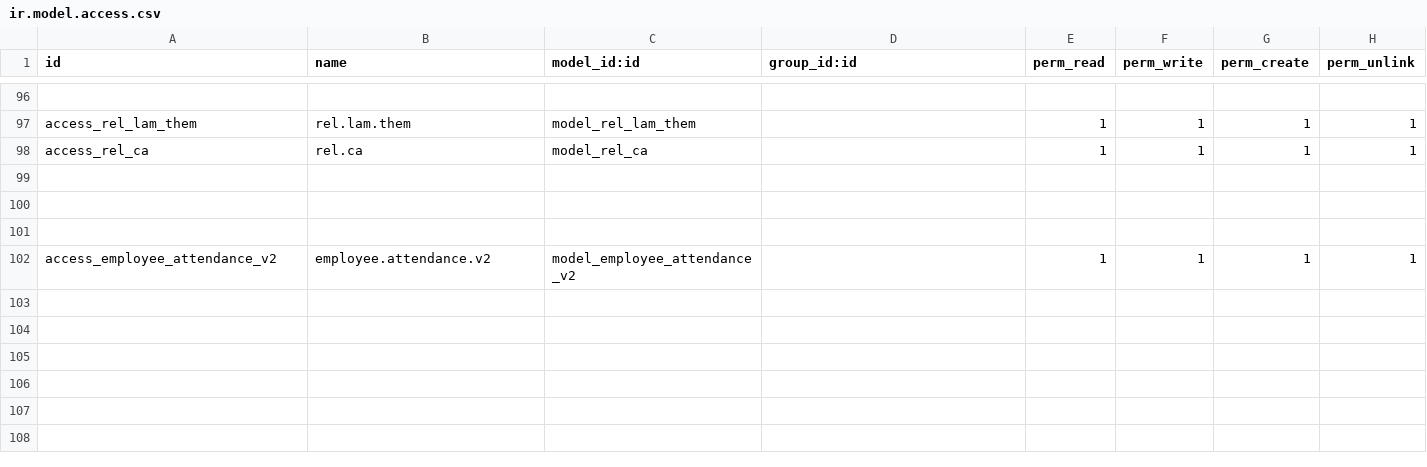
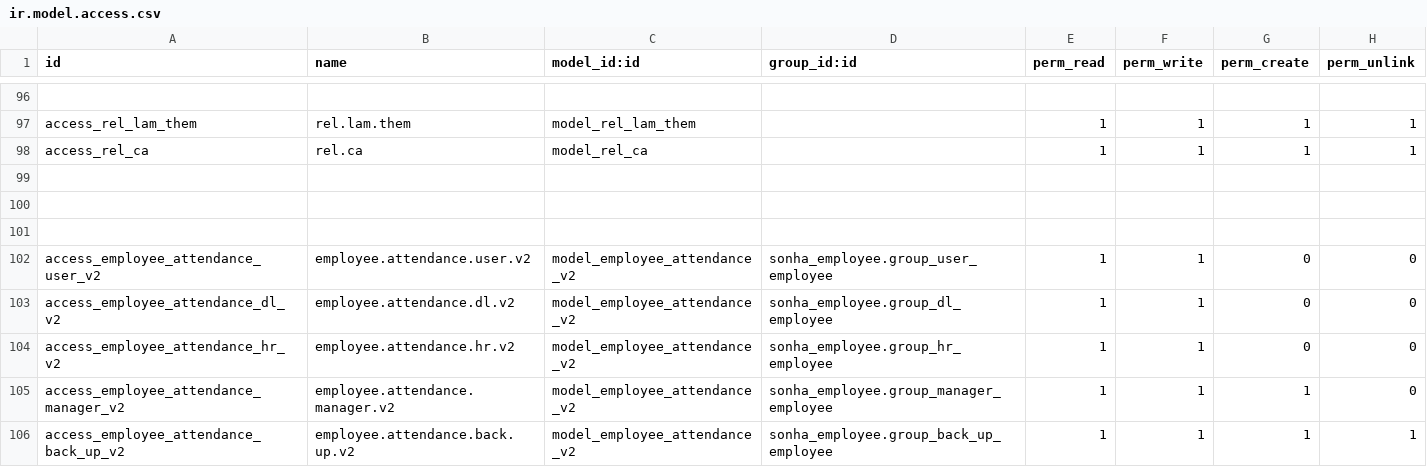
Before and after one commit to sonhasoftware/odoo-customize, a CSV file: sonha_word_slip/security/ir.model.access.csv, drawn as a sheet; only a part is shown, gaps mark what is left out.

```diff
--- a/sonha_word_slip/security/ir.model.access.csv
+++ b/sonha_word_slip/security/ir.model.access.csv
@@ -101,2 +101,6 @@ access_rel_ca,rel.ca,model_rel_ca,,1,1,1,1
 
-access_employee_attendance_v2,employee.attendance.v2,model_employee_attendance_v2,,1,1,1,1
+access_employee_attendance_user_v2,employee.attendance.user.v2,model_employee_attendance_v2,sonha_employee.group_user_employee,1,1,0,0
+access_employee_attendance_dl_v2,employee.attendance.dl.v2,model_employee_attendance_v2,sonha_employee.group_dl_employee,1,1,0,0
+access_employee_attendance_hr_v2,employee.attendance.hr.v2,model_employee_attendance_v2,sonha_employee.group_hr_employee,1,1,0,0
+access_employee_attendance_manager_v2,employee.attendance.manager.v2,model_employee_attendance_v2,sonha_employee.group_manager_employee,1,1,1,0
+access_employee_attendance_back_up_v2,employee.attendance.back.up.v2,model_employee_attendance_v2,sonha_employee.group_back_up_employee,1,1,1,1
```
Also changed, not shown: 2 other files.
